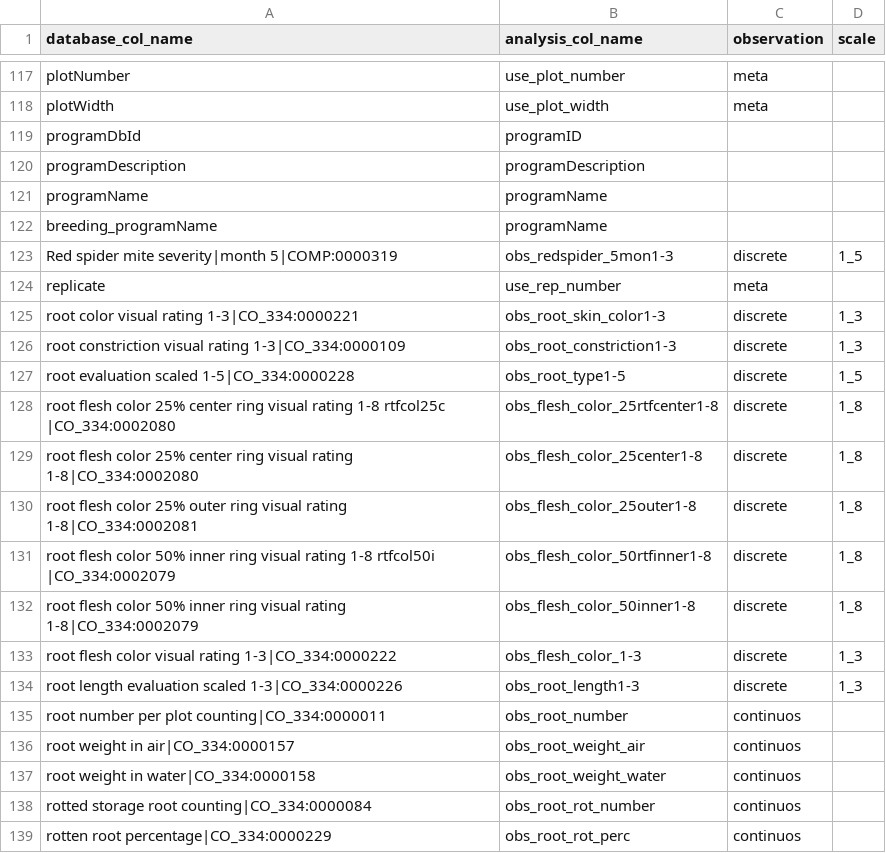
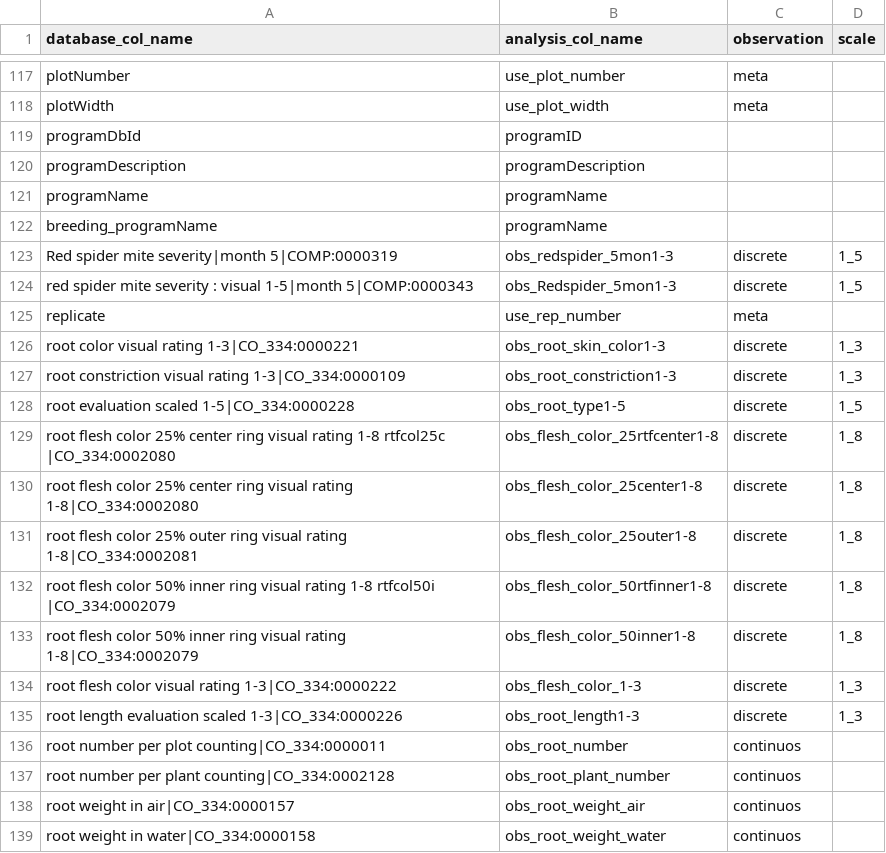
Before and after one commit to lfdelgadom/standar_col_names_CB, a CSV file: standar_col_names.csv, drawn as a sheet; only a part is shown, gaps mark what is left out; the shorter side is filled out with more unchanged rows.

Commit message:
new column_names added

```diff
--- a/standar_col_names.csv
+++ b/standar_col_names.csv
@@ -123,2 +123,3 @@ breeding_programName,programName,,
 Red spider mite severity|month 5|COMP:0000319,obs_redspider_5mon1-3 ,discrete,1_5
+red spider mite severity : visual 1-5|month 5|COMP:0000343,obs_Redspider_5mon1-3 ,discrete,1_5
 replicate,use_rep_number,meta,
@@ -135,2 +136,3 @@ root length evaluation scaled 1-3|CO_334:0000226,obs_root_length1-3,discrete,1_3
 root number per plot counting|CO_334:0000011,obs_root_number,continuos,
+root number per plant counting|CO_334:0002128,obs_root_plant_number,continuos,
 root weight in air|CO_334:0000157,obs_root_weight_air,continuos,
```
